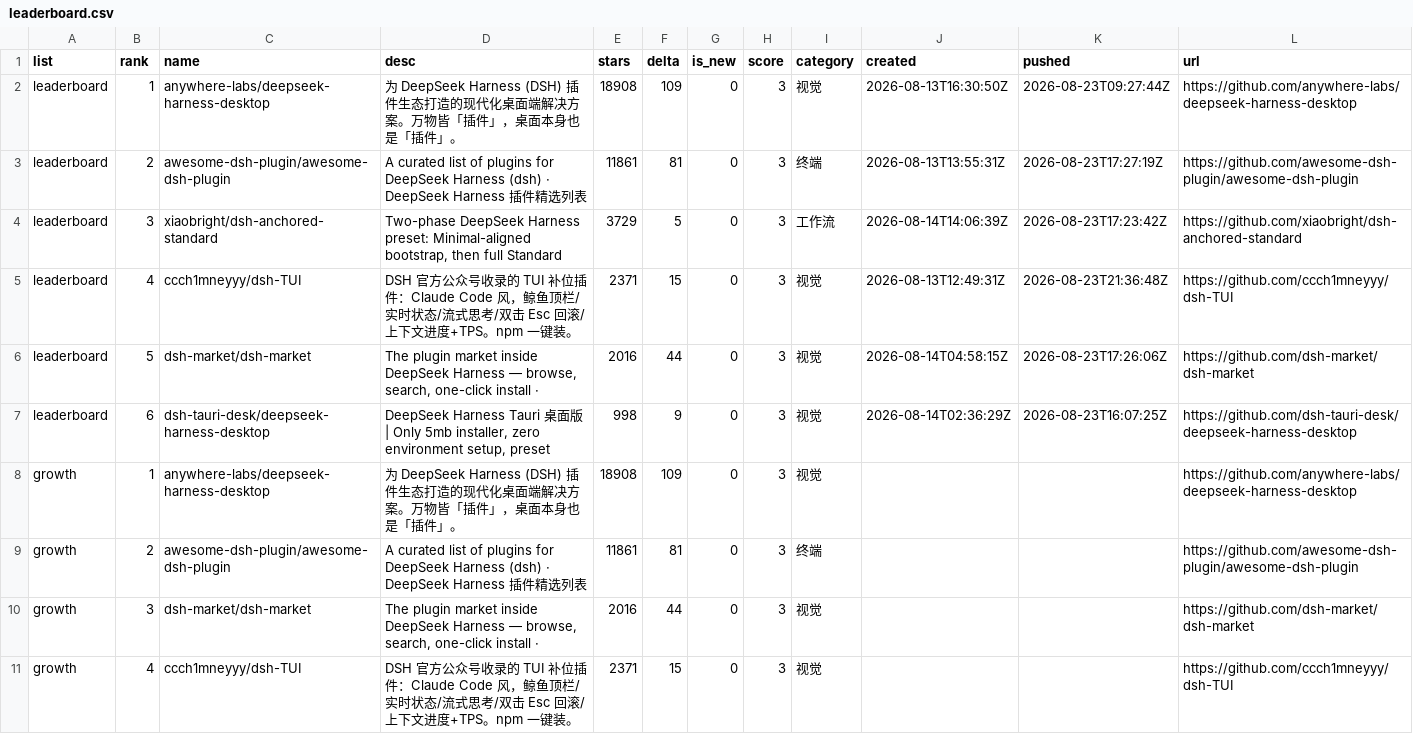
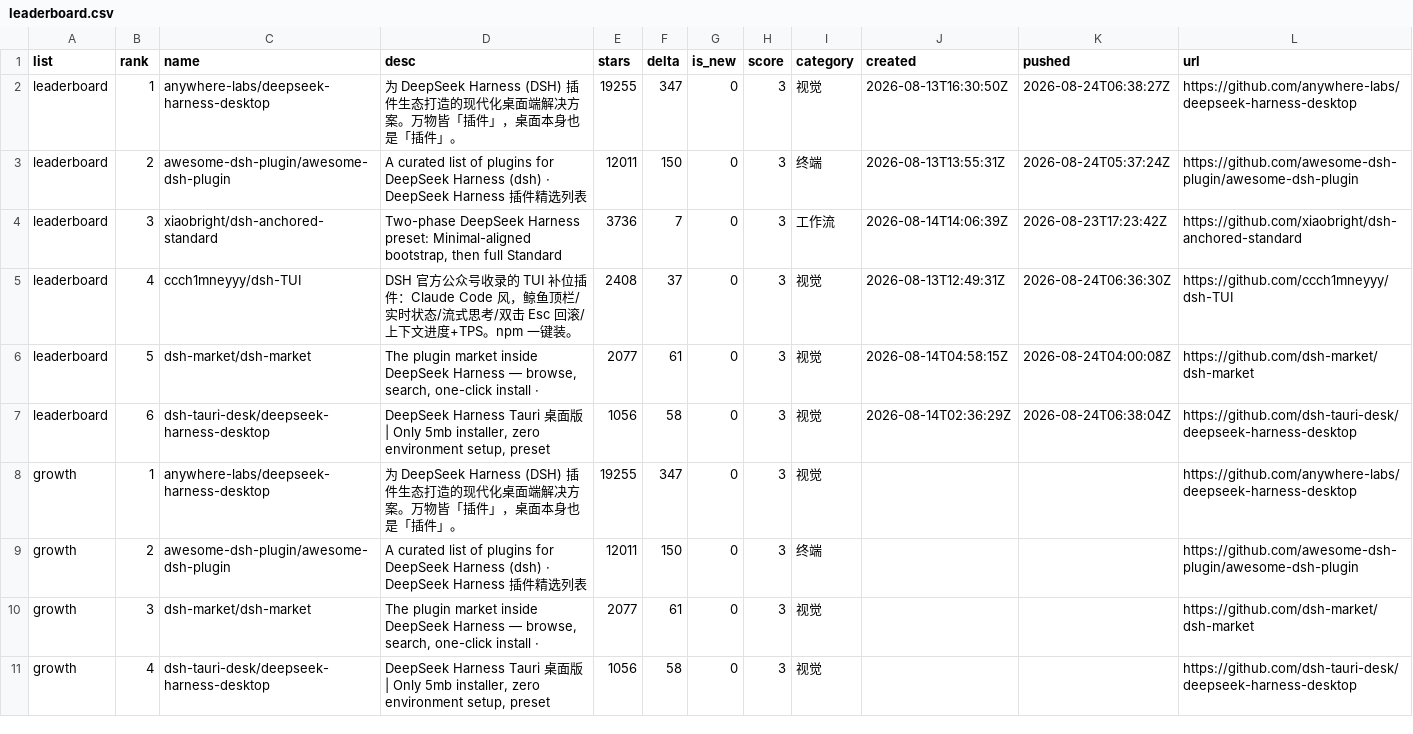
Before and after one commit to dsh-pulse/dsh-daily-pulse, a CSV file: reports/data/leaderboard.csv, drawn as a sheet; only a part is shown; the diff covers the shown part only.

```diff
--- a/reports/data/leaderboard.csv
+++ b/reports/data/leaderboard.csv
@@ -1,11 +1,11 @@
 list,rank,name,desc,stars,delta,is_new,score,category,created,pushed,url
-leaderboard,1,anywhere-labs/deepseek-harness-desktop,为 DeepSeek Harness (DSH) 插件生态打造的现代化桌面端解决方案。万物皆「插件」，桌面本身也是「插件」。,18908,109,0,3,视觉,2026-08-13T16:30:50Z,2026-08-23T09:27:44Z,https://github.com/anywhere-labs/deepseek-harness-desktop
-leaderboard,2,awesome-dsh-plugin/awesome-dsh-plugin,A curated list of plugins for DeepSeek Harness (dsh) · DeepSeek Harness 插件精选列表,11861,81,0,3,终端,2026-08-13T13:55:31Z,2026-08-23T17:27:19Z,https://github.com/awesome-dsh-plugin/awesome-dsh-plugin
-leaderboard,3,xiaobright/dsh-anchored-standard,"Two-phase DeepSeek Harness preset: Minimal-aligned bootstrap, then full Standard",3729,5,0,3,工作流,2026-08-14T14:06:39Z,2026-08-23T17:23:42Z,https://github.com/xiaobright/dsh-anchored-standard
-leaderboard,4,ccch1mneyyy/dsh-TUI,DSH 官方公众号收录的 TUI 补位插件：Claude Code 风，鲸鱼顶栏/实时状态/流式思考/双击 Esc 回滚/上下文进度+TPS。npm 一键装。 ,2371,15,0,3,视觉,2026-08-13T12:49:31Z,2026-08-23T21:36:48Z,https://github.com/ccch1mneyyy/dsh-TUI
-leaderboard,5,dsh-market/dsh-market,"The plugin market inside DeepSeek Harness — browse, search, one-click install · ",2016,44,0,3,视觉,2026-08-14T04:58:15Z,2026-08-23T17:26:06Z,https://github.com/dsh-market/dsh-market
-leaderboard,6,dsh-tauri-desk/deepseek-harness-desktop,"DeepSeek Harness Tauri 桌面版 | Only 5mb installer, zero environment setup, preset ",998,9,0,3,视觉,2026-08-14T02:36:29Z,2026-08-23T16:07:25Z,https://github.com/dsh-tauri-desk/deepseek-harness-desktop
-growth,1,anywhere-labs/deepseek-harness-desktop,为 DeepSeek Harness (DSH) 插件生态打造的现代化桌面端解决方案。万物皆「插件」，桌面本身也是「插件」。,18908,109,0,3,视觉,,,https://github.com/anywhere-labs/deepseek-harness-desktop
-growth,2,awesome-dsh-plugin/awesome-dsh-plugin,A curated list of plugins for DeepSeek Harness (dsh) · DeepSeek Harness 插件精选列表,11861,81,0,3,终端,,,https://github.com/awesome-dsh-plugin/awesome-dsh-plugin
-growth,3,dsh-market/dsh-market,"The plugin market inside DeepSeek Harness — browse, search, one-click install · ",2016,44,0,3,视觉,,,https://github.com/dsh-market/dsh-market
-growth,4,ccch1mneyyy/dsh-TUI,DSH 官方公众号收录的 TUI 补位插件：Claude Code 风，鲸鱼顶栏/实时状态/流式思考/双击 Esc 回滚/上下文进度+TPS。npm 一键装。 ,2371,15,0,3,视觉,,,https://github.com/ccch1mneyyy/dsh-TUI
+leaderboard,1,anywhere-labs/deepseek-harness-desktop,为 DeepSeek Harness (DSH) 插件生态打造的现代化桌面端解决方案。万物皆「插件」，桌面本身也是「插件」。,19255,347,0,3,视觉,2026-08-13T16:30:50Z,2026-08-24T06:38:27Z,https://github.com/anywhere-labs/deepseek-harness-desktop
+leaderboard,2,awesome-dsh-plugin/awesome-dsh-plugin,A curated list of plugins for DeepSeek Harness (dsh) · DeepSeek Harness 插件精选列表,12011,150,0,3,终端,2026-08-13T13:55:31Z,2026-08-24T05:37:24Z,https://github.com/awesome-dsh-plugin/awesome-dsh-plugin
+leaderboard,3,xiaobright/dsh-anchored-standard,"Two-phase DeepSeek Harness preset: Minimal-aligned bootstrap, then full Standard",3736,7,0,3,工作流,2026-08-14T14:06:39Z,2026-08-23T17:23:42Z,https://github.com/xiaobright/dsh-anchored-standard
+leaderboard,4,ccch1mneyyy/dsh-TUI,DSH 官方公众号收录的 TUI 补位插件：Claude Code 风，鲸鱼顶栏/实时状态/流式思考/双击 Esc 回滚/上下文进度+TPS。npm 一键装。 ,2408,37,0,3,视觉,2026-08-13T12:49:31Z,2026-08-24T06:36:30Z,https://github.com/ccch1mneyyy/dsh-TUI
+leaderboard,5,dsh-market/dsh-market,"The plugin market inside DeepSeek Harness — browse, search, one-click install · ",2077,61,0,3,视觉,2026-08-14T04:58:15Z,2026-08-24T04:00:08Z,https://github.com/dsh-market/dsh-market
+leaderboard,6,dsh-tauri-desk/deepseek-harness-desktop,"DeepSeek Harness Tauri 桌面版 | Only 5mb installer, zero environment setup, preset ",1056,58,0,3,视觉,2026-08-14T02:36:29Z,2026-08-24T06:38:04Z,https://github.com/dsh-tauri-desk/deepseek-harness-desktop
+growth,1,anywhere-labs/deepseek-harness-desktop,为 DeepSeek Harness (DSH) 插件生态打造的现代化桌面端解决方案。万物皆「插件」，桌面本身也是「插件」。,19255,347,0,3,视觉,,,https://github.com/anywhere-labs/deepseek-harness-desktop
+growth,2,awesome-dsh-plugin/awesome-dsh-plugin,A curated list of plugins for DeepSeek Harness (dsh) · DeepSeek Harness 插件精选列表,12011,150,0,3,终端,,,https://github.com/awesome-dsh-plugin/awesome-dsh-plugin
+growth,3,dsh-market/dsh-market,"The plugin market inside DeepSeek Harness — browse, search, one-click install · ",2077,61,0,3,视觉,,,https://github.com/dsh-market/dsh-market
+growth,4,dsh-tauri-desk/deepseek-harness-desktop,"DeepSeek Harness Tauri 桌面版 | Only 5mb installer, zero environment setup, preset ",1056,58,0,3,视觉,,,https://github.com/dsh-tauri-desk/deepseek-harness-desktop
```
Also changed, not shown: 7 edited cells elsewhere in this file, reports/data/active-board.csv, reports/data/category-boards.csv, 14 other files.
